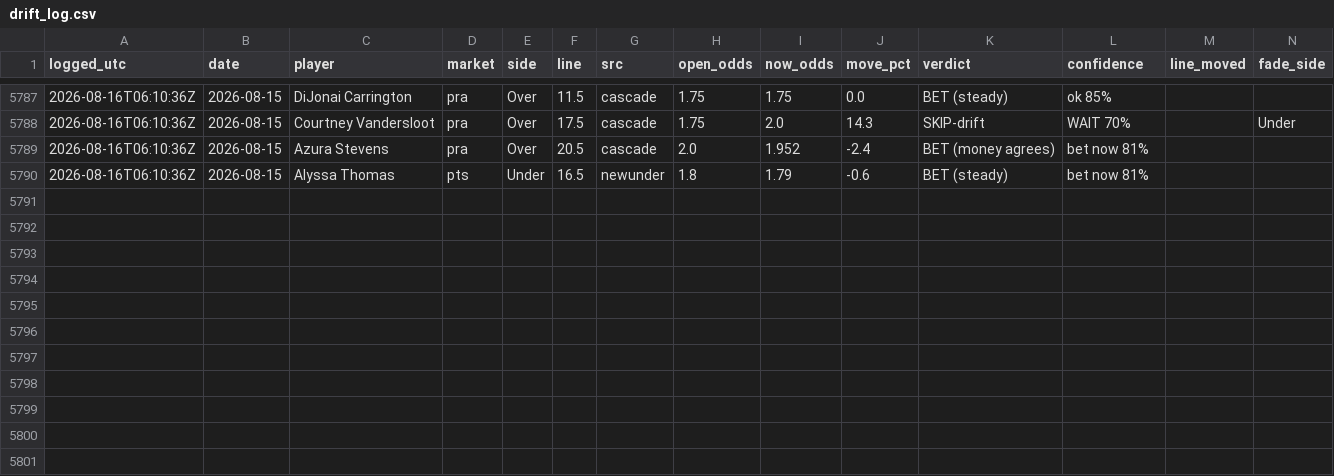
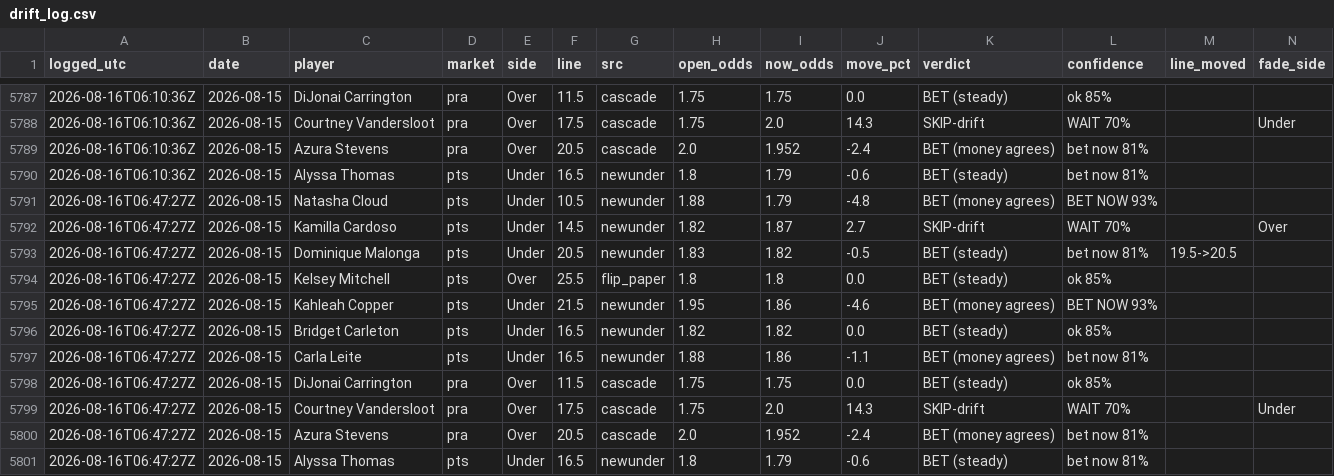
Before and after one commit to JollyChenn/wnba-line-capture, a CSV file: drift_log.csv, drawn as a sheet; only a part is shown, gaps mark what is left out; rows hold the shown columns only; the diff names each change by its address in the sheet, - before the commit and + after, or states it on an @@ line.

```diff
--- a/drift_log.csv
+++ b/drift_log.csv
+row 5791: 2026-08-16T06:47:27Z | 2026-08-15 | Natasha Cloud | pts | Under | 10.5 | newunder | 1.88 | 1.79 | -4.8 | BET (money agrees) | BET NOW 93%
+row 5792: 2026-08-16T06:47:27Z | 2026-08-15 | Kamilla Cardoso | pts | Under | 14.5 | newunder | 1.82 | 1.87 | 2.7 | SKIP-drift | WAIT 70% |  | Over
+row 5793: 2026-08-16T06:47:27Z | 2026-08-15 | Dominique Malonga | pts | Under | 20.5 | newunder | 1.83 | 1.82 | -0.5 | BET (steady) | bet now 81% | 19.5->20.5
+row 5794: 2026-08-16T06:47:27Z | 2026-08-15 | Kelsey Mitchell | pts | Over | 25.5 | flip_paper | 1.8 | 1.8 | 0.0 | BET (steady) | ok 85%
+row 5795: 2026-08-16T06:47:27Z | 2026-08-15 | Kahleah Copper | pts | Under | 21.5 | newunder | 1.95 | 1.86 | -4.6 | BET (money agrees) | BET NOW 93%
+row 5796: 2026-08-16T06:47:27Z | 2026-08-15 | Bridget Carleton | pts | Under | 16.5 | newunder | 1.82 | 1.82 | 0.0 | BET (steady) | ok 85%
+row 5797: 2026-08-16T06:47:27Z | 2026-08-15 | Carla Leite | pts | Under | 16.5 | newunder | 1.88 | 1.86 | -1.1 | BET (money agrees) | bet now 81%
+row 5798: 2026-08-16T06:47:27Z | 2026-08-15 | DiJonai Carrington | pra | Over | 11.5 | cascade | 1.75 | 1.75 | 0.0 | BET (steady) | ok 85%
+row 5799: 2026-08-16T06:47:27Z | 2026-08-15 | Courtney Vandersloot | pra | Over | 17.5 | cascade | 1.75 | 2.0 | 14.3 | SKIP-drift | WAIT 70% |  | Under
+row 5800: 2026-08-16T06:47:27Z | 2026-08-15 | Azura Stevens | pra | Over | 20.5 | cascade | 2.0 | 1.952 | -2.4 | BET (money agrees) | bet now 81%
+row 5801: 2026-08-16T06:47:27Z | 2026-08-15 | Alyssa Thomas | pts | Under | 16.5 | newunder | 1.8 | 1.79 | -0.6 | BET (steady) | bet now 81%
```
Also changed, not shown: drift_gate_today.csv, 4 other files.
